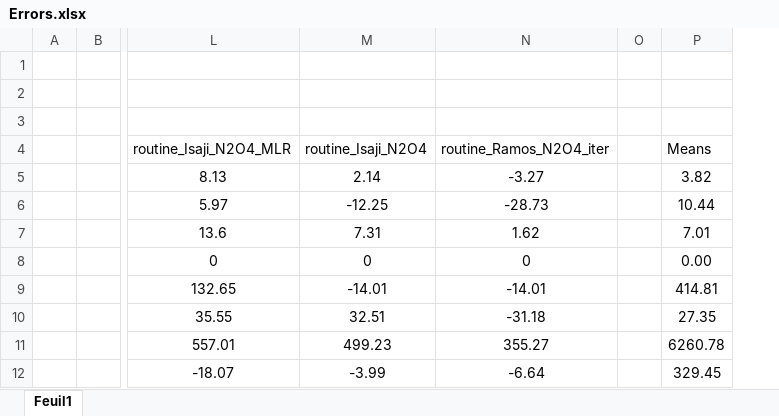
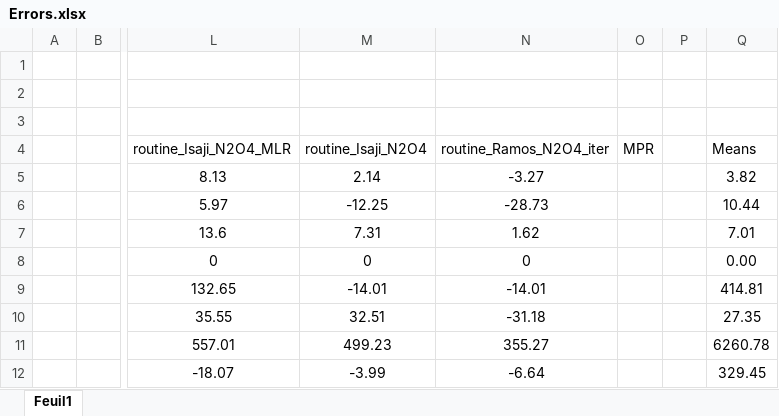
Before and after one commit to Conall98/EUCASS_2025, an Excel workbook: Errors.xlsx, sheet Feuil1, drawn as a sheet; only a part is shown, gaps mark what is left out; values as stored, in another font and other column widths than the file's, no borders; the diff names each change by its address in the sheet, - before the commit and + after, or states it on an @@ line.

```diff
--- a/Errors.xlsx (sheet Feuil1)
+++ b/Errors.xlsx (sheet Feuil1)
+column O (MPR), empty
```
Also changed, not shown: formulas that keep their value, subsystems database (normalised).xlsx, subsystems database.xlsx, 6 other files.
